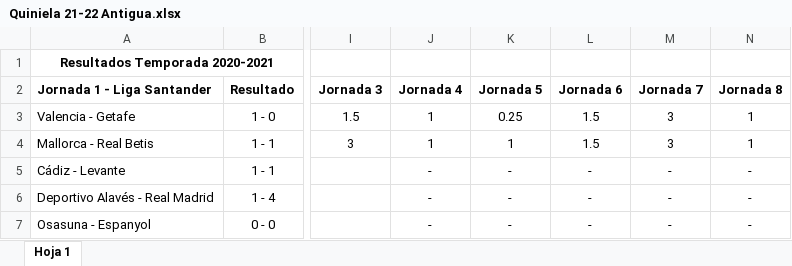
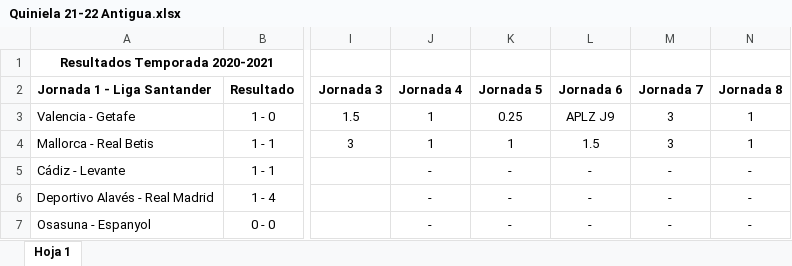
Before and after one commit to alvaro0308/LaLigaEstadisticas, an Excel workbook: Quiniela 21-22 Antigua.xlsx, sheet Hoja 1, drawn as a sheet; only a part is shown, gaps mark what is left out; values as stored, in another font and other column widths than the file's, no borders; the diff names each change by its address in the sheet, - before the commit and + after, or states it on an @@ line.

Commit message:
Working on APLZ J9

```diff
--- a/Quiniela 21-22 Antigua.xlsx (sheet Hoja 1)
+++ b/Quiniela 21-22 Antigua.xlsx (sheet Hoja 1)
-L3: 1.5
+L3: APLZ J9
```
Also changed, not shown: 1 other file.
